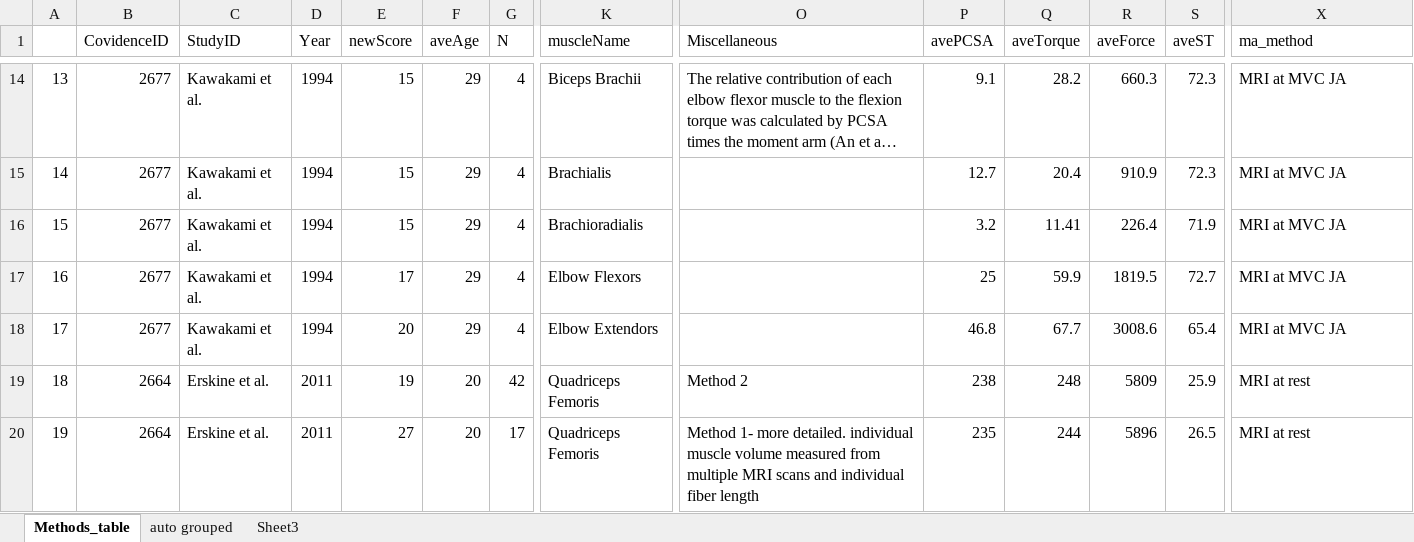
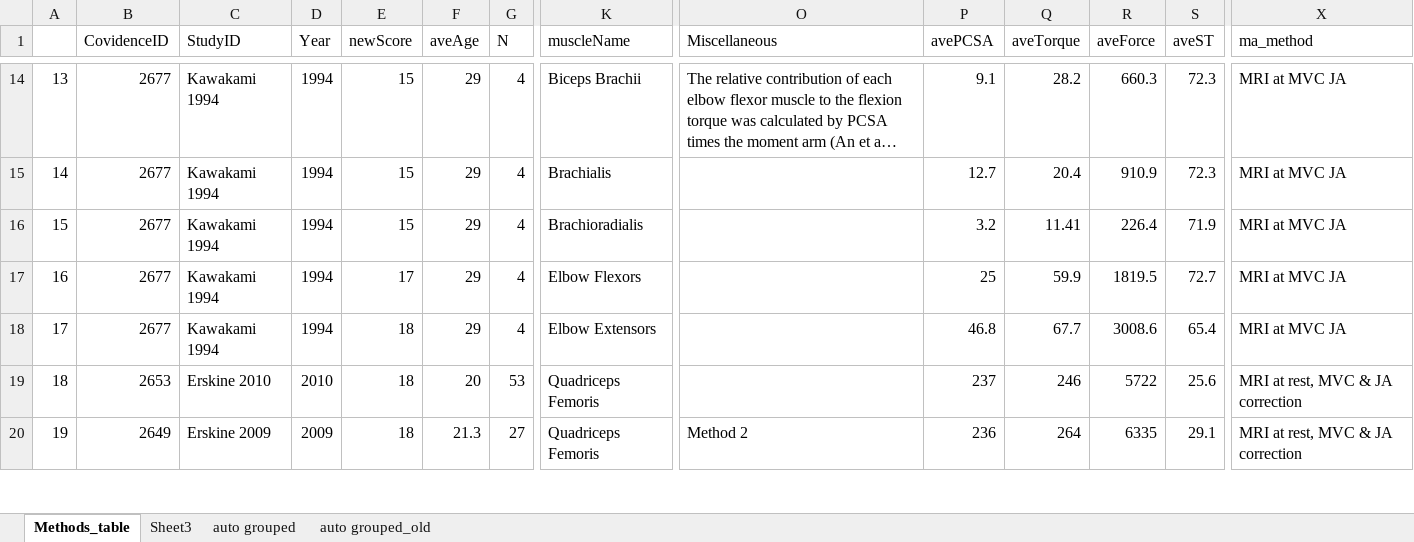
Before and after one commit to LomasPersad/Systematic_lit_review, an Excel workbook: R/Included/Methods_table.xlsx, sheet Methods_table, drawn as a sheet; only a part is shown, gaps mark what is left out; long unchanged cells end in …; values as stored, in another font and other column widths than the file's, no borders; the diff covers the shown part only; the diff names each change by its address in the sheet, - before the commit and + after, or states it on an @@ line.

Commit message:
updated from ROG laptop
ST paper corrections and tirell study data

```diff
--- a/R/Included/Methods_table.xlsx (sheet Methods_table)
+++ b/R/Included/Methods_table.xlsx (sheet Methods_table)
+sheet tab: auto grouped_old
@@ sheet tab order changed: Methods_table | Sheet3 | auto grouped | auto grouped_old @@
-C14:C18 (StudyID): Kawakami et al.
+C14:C18 (StudyID): Kawakami 1994
-E18 (newScore): 20
+E18 (newScore): 18
-K18 (muscleName): Elbow Extendors
+K18 (muscleName): Elbow Extensors
-B19 (CovidenceID): 2664
+B19 (CovidenceID): 2653
-C19 (StudyID): Erskine et al.
+C19 (StudyID): Erskine 2010
-D19 (Year): 2011
+D19 (Year): 2010
-E19 (newScore): 19
+E19 (newScore): 18
-G19 (N): 42
+G19 (N): 53
-O19 (Miscellaneous): Method 2
+O19 (Miscellaneous): (empty)
-P19 (avePCSA): 238
+P19 (avePCSA): 237
-Q19 (aveTorque): 248
+Q19 (aveTorque): 246
-R19 (aveForce): 5809
+R19 (aveForce): 5722
-S19 (aveST): 25.9
+S19 (aveST): 25.6
-X19:X20 (ma_method): MRI at rest
+X19:X20 (ma_method): MRI at rest, MVC & JA correction
-B20 (CovidenceID): 2664
+B20 (CovidenceID): 2649
-C20 (StudyID): Erskine et al.
+C20 (StudyID): Erskine 2009
-D20 (Year): 2011
+D20 (Year): 2009
-E20 (newScore): 27
+E20 (newScore): 18
-F20 (aveAge): 20
+F20 (aveAge): 21.3
-G20 (N): 17
+G20 (N): 27
-O20 (Miscellaneous): Method 1- more detailed. individual muscle volume measured from multiple MRI scans and individual fiber length
+O20 (Miscellaneous): Method 2
-P20 (avePCSA): 235
+P20 (avePCSA): 236
-Q20 (aveTorque): 244
+Q20 (aveTorque): 264
-R20 (aveForce): 5896
+R20 (aveForce): 6335
-S20 (aveST): 26.5
+S20 (aveST): 29.1
```
Also changed, not shown: 171 edited cells elsewhere in this sheet, sheet auto grouped, R/Included/New_Scoring.xlsx, R/Included/ST_review_ALLdata_Lomas_processed.xlsx, 13 other files.
